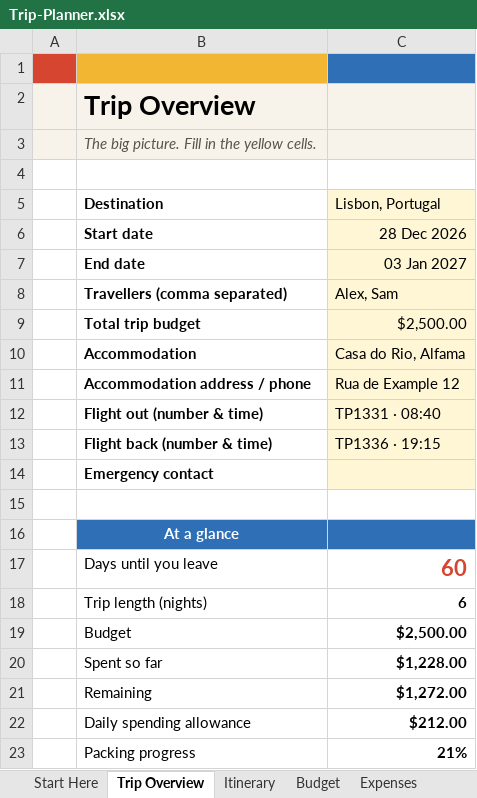
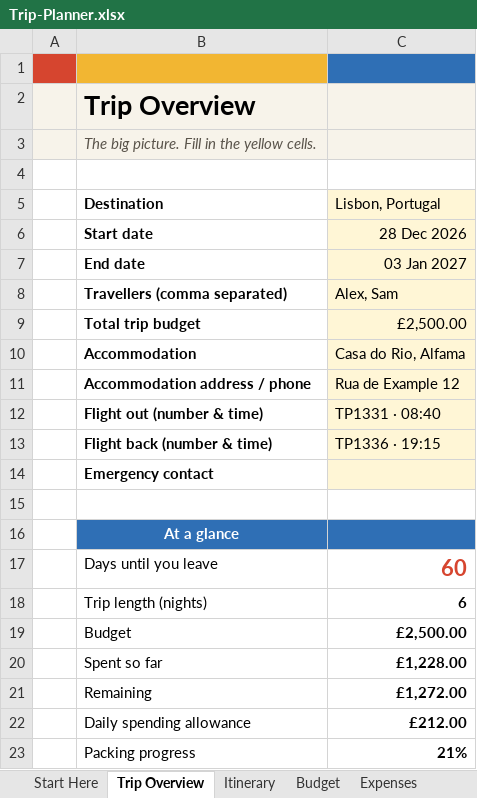
Before and after one commit to Faraz5788/Co-Pilot-Agents, an Excel workbook: etsy-templates/Trip-Planner.xlsx, sheet Trip Overview, drawn as a sheet; values as stored, in another font and other column widths than the file's, no borders; conditional formats not drawn; the diff names each change by its address in the sheet, - before the commit and + after, or states it on an @@ line.

```diff
--- a/etsy-templates/Trip-Planner.xlsx (sheet Trip Overview)
+++ b/etsy-templates/Trip-Planner.xlsx (sheet Trip Overview)
-C9 (Lisbon, Portugal): $2,500.00
+C9 (Lisbon, Portugal): £2,500.00
-C19 (Lisbon, Portugal): $2,500.00
+C19 (Lisbon, Portugal): £2,500.00
-C20 (Lisbon, Portugal): $1,228.00
+C20 (Lisbon, Portugal): £1,228.00
-C21 (Lisbon, Portugal): $1,272.00
+C21 (Lisbon, Portugal): £1,272.00
-C22 (Lisbon, Portugal): $212.00
+C22 (Lisbon, Portugal): £212.00
```
Also changed, not shown: sheet Budget, sheet Itinerary, sheet Expenses, charts or pictures, etsy-templates/Budget-Planner.xlsx, 1 other file.
